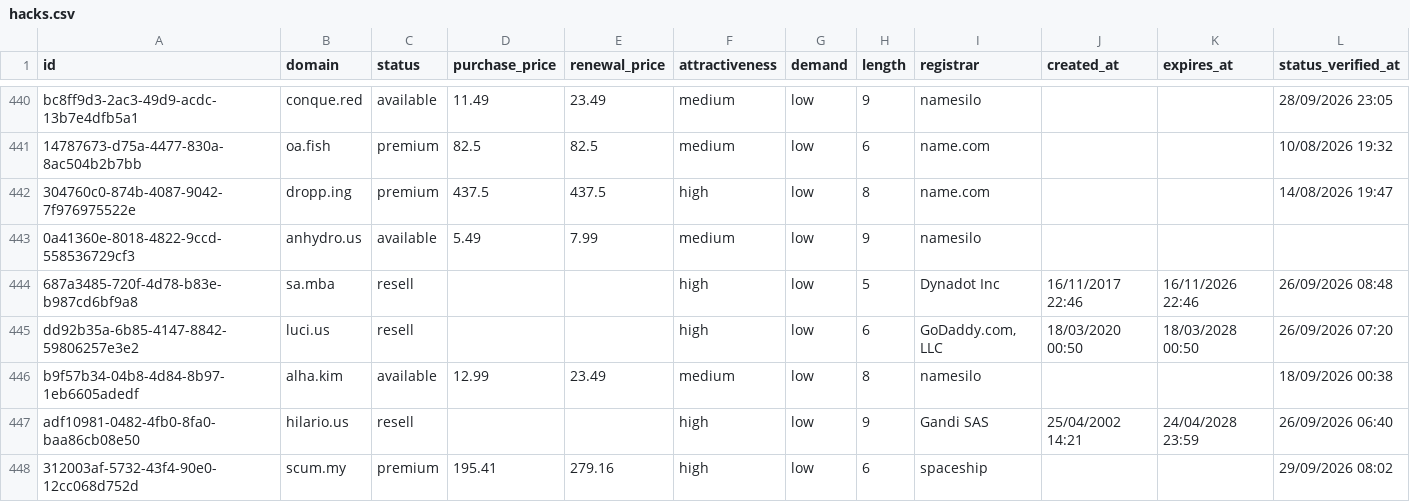
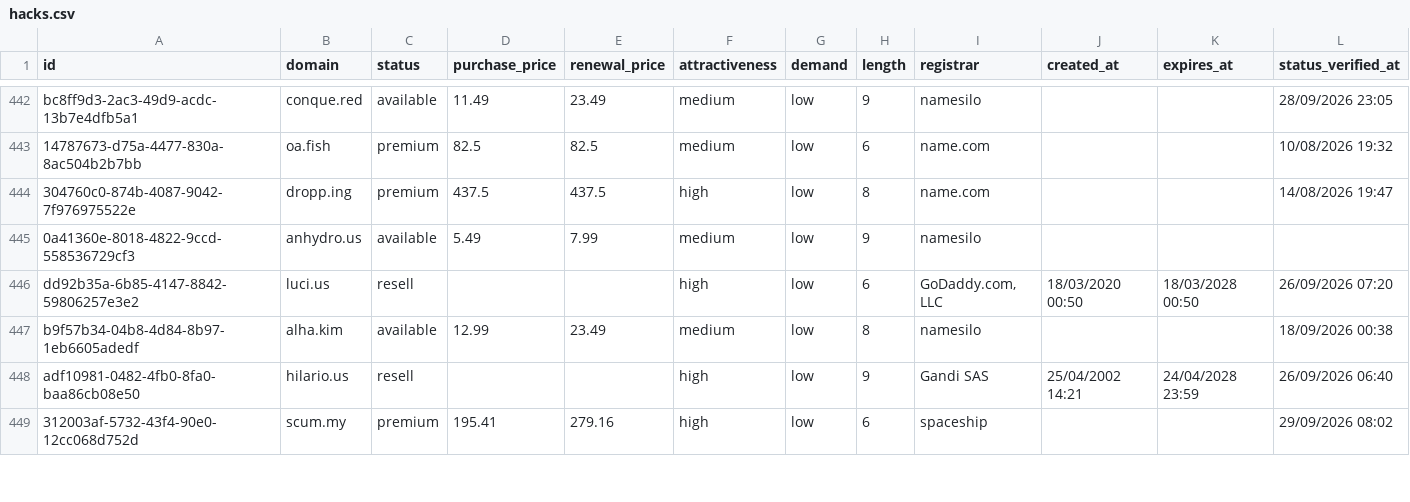
Before and after one commit to UniqueDomains/hacks-oneword-domains, a CSV file: hacks.csv, drawn as a sheet; only a part is shown, gaps mark what is left out; the diff covers the shown part only.

Commit message:
Domains update

```diff
--- a/hacks.csv
+++ b/hacks.csv
@@ -443,3 +445,2 @@ bc8ff9d3-2ac3-49d9-acdc-13b7e4dfb5a1,conque.red,available,11.49,23.49,medium,low
 0a41360e-8018-4822-9ccd-558536729cf3,anhydro.us,available,5.49,7.99,medium,low,9,namesilo,,,
-687a3485-720f-4d78-b83e-b987cd6bf9a8,sa.mba,resell,,,high,low,5,Dynadot Inc,16/11/2017 22:46,16/11/2026 22:46,26/09/2026 08:48
 dd92b35a-6b85-4147-8842-59806257e3e2,luci.us,resell,,,high,low,6,"GoDaddy.com, LLC",18/03/2020 00:50,18/03/2028 00:50,26/09/2026 07:20
```
Also changed, not shown: 6 added rows, 5 removed rows and 13 edited cells elsewhere in this file, 4 other files.
